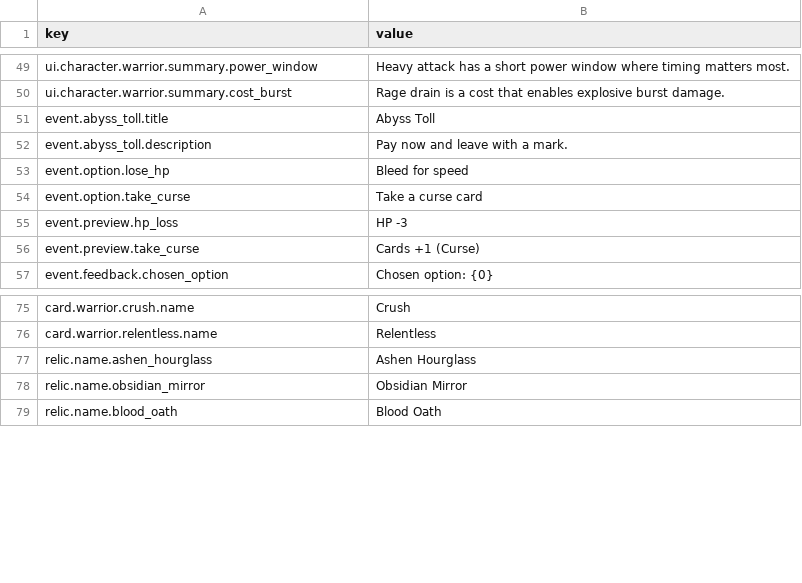
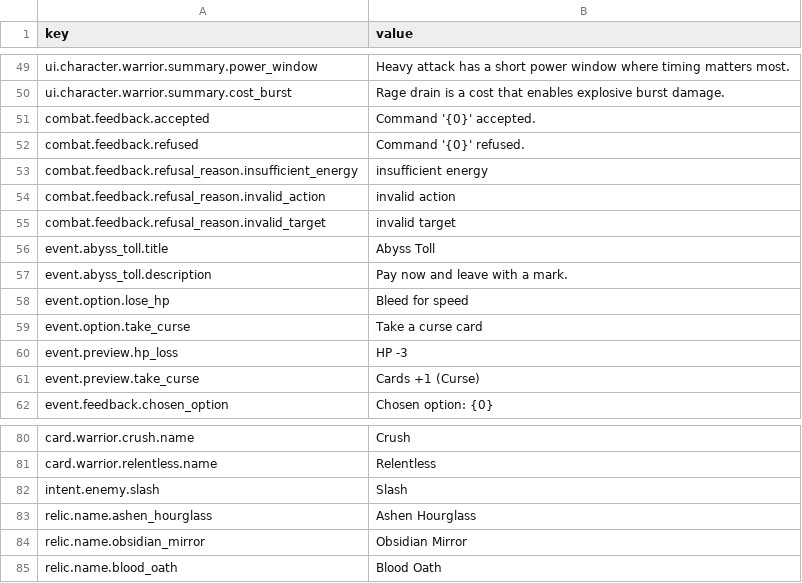
Before and after one commit to skyoxu/newrouge, a CSV file: Game.Godot/Translations/en.csv, drawn as a sheet; only a part is shown, gaps mark what is left out.

```diff
--- a/Game.Godot/Translations/en.csv
+++ b/Game.Godot/Translations/en.csv
@@ -50,2 +50,7 @@ ui.character.warrior.summary.power_window,Heavy attack has a short power window
 ui.character.warrior.summary.cost_burst,Rage drain is a cost that enables explosive burst damage.
+combat.feedback.accepted,Command '{0}' accepted.
+combat.feedback.refused,Command '{0}' refused.
+combat.feedback.refusal_reason.insufficient_energy,insufficient energy
+combat.feedback.refusal_reason.invalid_action,invalid action
+combat.feedback.refusal_reason.invalid_target,invalid target
 event.abyss_toll.title,Abyss Toll
@@ -76,2 +81,3 @@ card.warrior.crush.name,Crush
 card.warrior.relentless.name,Relentless
+intent.enemy.slash,Slash
 relic.name.ashen_hourglass,Ashen Hourglass
```
Also changed, not shown: Game.Godot/Translations/zh-CN.csv, 10 other files.
